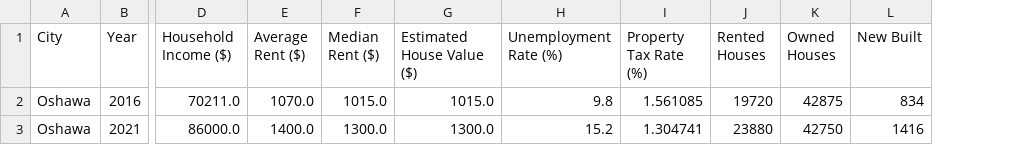
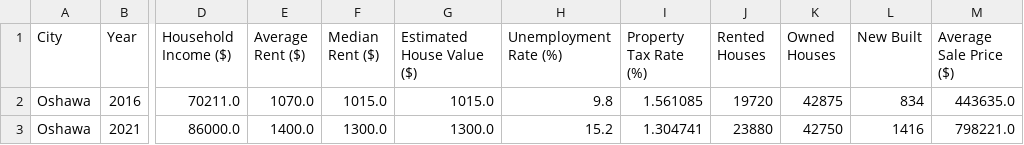
Before and after one commit to MaisieDeGraaf/oakville-housing-analysis, a CSV file: Output/Oshawa_df.csv, drawn as a sheet; only a part is shown, gaps mark what is left out; the diff names each change by its address in the sheet, - before the commit and + after, or states it on an @@ line.

Commit message:
Oshawa_df done

```diff
--- a/Output/Oshawa_df.csv
+++ b/Output/Oshawa_df.csv
+column M (Average Sale Price ($)), rows 2-3: 443635.0 | 798221.0
```
Also changed, not shown: 1 other file.
